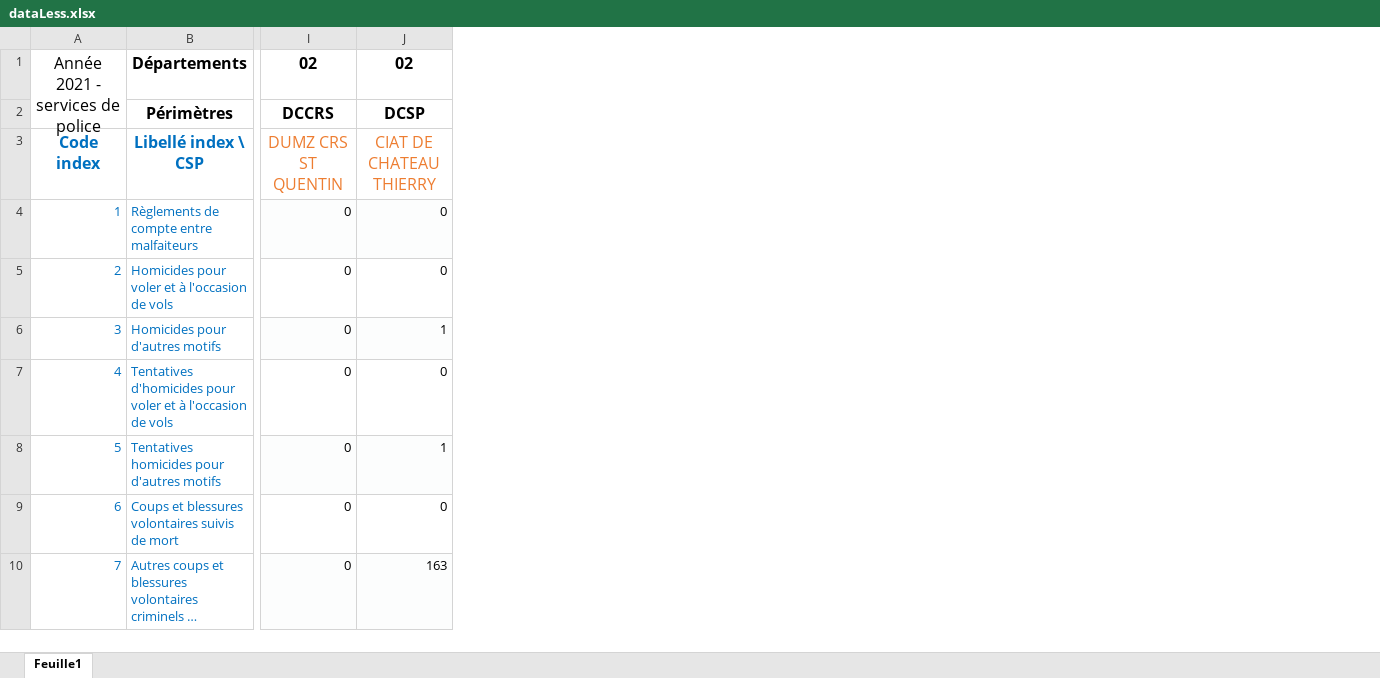
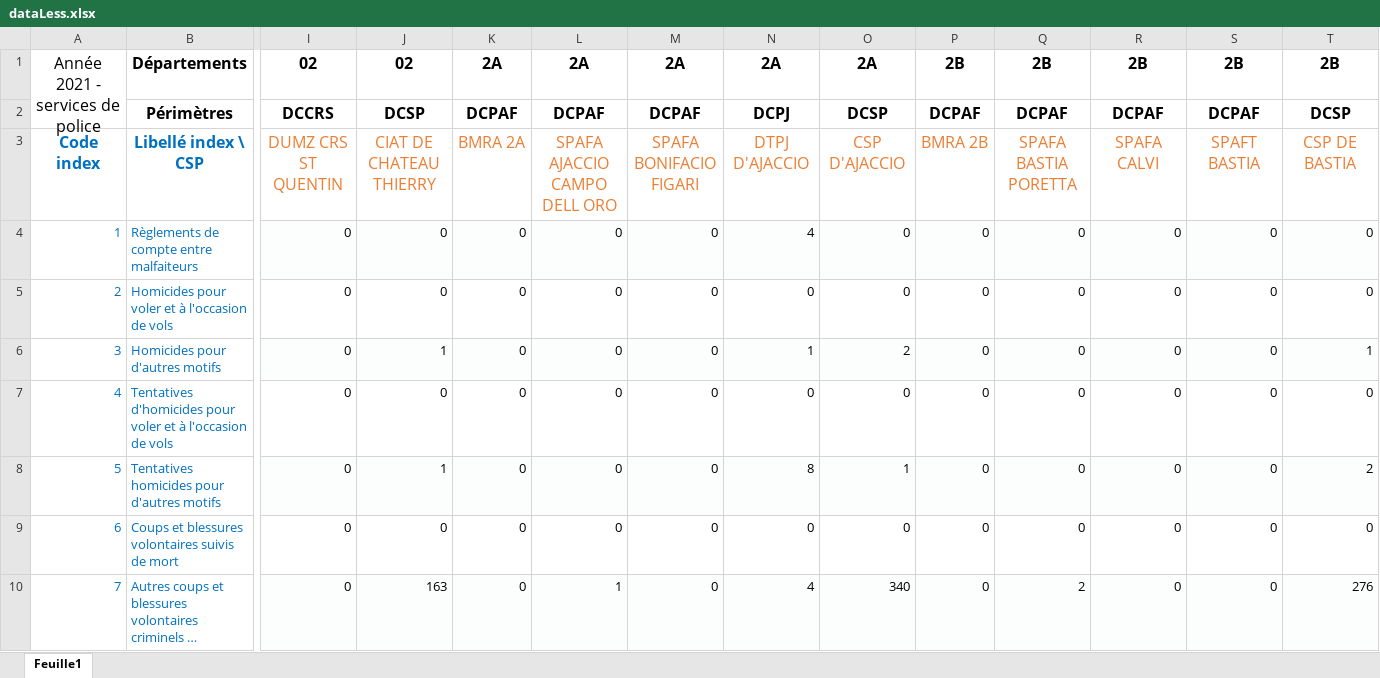
Before and after one commit to Coco62442/Project_Data_Crimes, an Excel workbook: entrainementCSV/dataLess.xlsx, sheet Feuille1, drawn as a sheet; only a part is shown, gaps mark what is left out; long unchanged cells end in …; values as stored, in another font and other column widths than the file's, no borders; the diff names each change by its address in the sheet, - before the commit and + after, or states it on an @@ line.

```diff
--- a/entrainementCSV/dataLess.xlsx (sheet Feuille1)
+++ b/entrainementCSV/dataLess.xlsx (sheet Feuille1)
+column K, rows 1-10: 2A | DCPAF | BMRA 2A | 0 | 0 | 0 | 0 | 0 | 0 | 0
+column L, rows 1-10: 2A | DCPAF | SPAFA AJACCIO CAMPO DELL ORO | 0 | 0 | 0 | 0 | 0 | 0 | 1
+column M, rows 1-10: 2A | DCPAF | SPAFA BONIFACIO FIGARI | 0 | 0 | 0 | 0 | 0 | 0 | 0
+column N, rows 1-10: 2A | DCPJ | DTPJ D'AJACCIO | 4 | 0 | 1 | 0 | 8 | 0 | 4
+column O, rows 1-10: 2A | DCSP | CSP D'AJACCIO | 0 | 0 | 2 | 0 | 1 | 0 | 340
+column P, rows 1-10: 2B | DCPAF | BMRA 2B | 0 | 0 | 0 | 0 | 0 | 0 | 0
+column Q, rows 1-10: 2B | DCPAF | SPAFA BASTIA PORETTA | 0 | 0 | 0 | 0 | 0 | 0 | 2
+column R, rows 1-10: 2B | DCPAF | SPAFA CALVI | 0 | 0 | 0 | 0 | 0 | 0 | 0
+column S, rows 1-10: 2B | DCPAF | SPAFT BASTIA | 0 | 0 | 0 | 0 | 0 | 0 | 0
+column T, rows 1-10: 2B | DCSP | CSP DE BASTIA | 0 | 0 | 1 | 0 | 2 | 0 | 276
```
Also changed, not shown: 26 other files.
